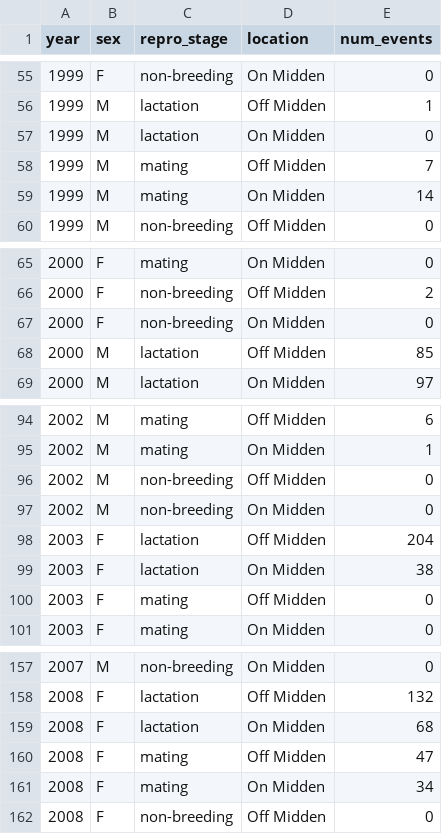
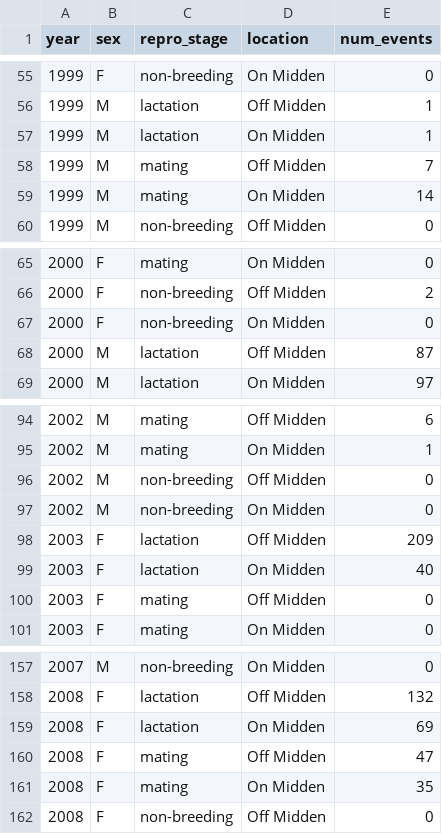
Before and after one commit to courchesnek/timing_peak_demands, a CSV file: Output/feeding_location_summary.csv, drawn as a sheet; only a part is shown, gaps mark what is left out.

```diff
--- a/Output/feeding_location_summary.csv
+++ b/Output/feeding_location_summary.csv
@@ -56,3 +56,3 @@
 1999,"M","lactation","Off Midden",1
-1999,"M","lactation","On Midden",0
+1999,"M","lactation","On Midden",1
 1999,"M","mating","Off Midden",7
@@ -67,3 +67,3 @@
 2000,"F","non-breeding","On Midden",0
-2000,"M","lactation","Off Midden",85
+2000,"M","lactation","Off Midden",87
 2000,"M","lactation","On Midden",97
@@ -97,4 +97,4 @@
 2002,"M","non-breeding","On Midden",0
-2003,"F","lactation","Off Midden",204
-2003,"F","lactation","On Midden",38
+2003,"F","lactation","Off Midden",209
+2003,"F","lactation","On Midden",40
 2003,"F","mating","Off Midden",0
@@ -158,5 +158,5 @@
 2008,"F","lactation","Off Midden",132
-2008,"F","lactation","On Midden",68
+2008,"F","lactation","On Midden",69
 2008,"F","mating","Off Midden",47
-2008,"F","mating","On Midden",34
+2008,"F","mating","On Midden",35
 2008,"F","non-breeding","Off Midden",0
```
Also changed, not shown: Output/census_clean.csv, 6 other files.
